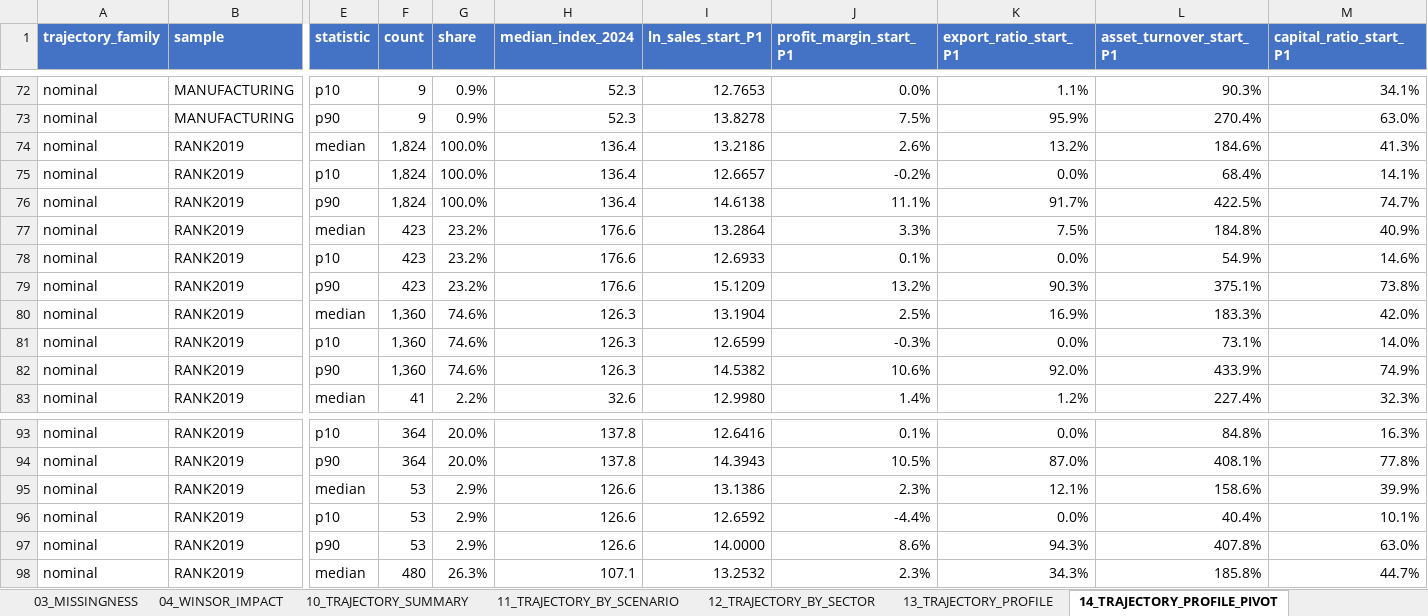
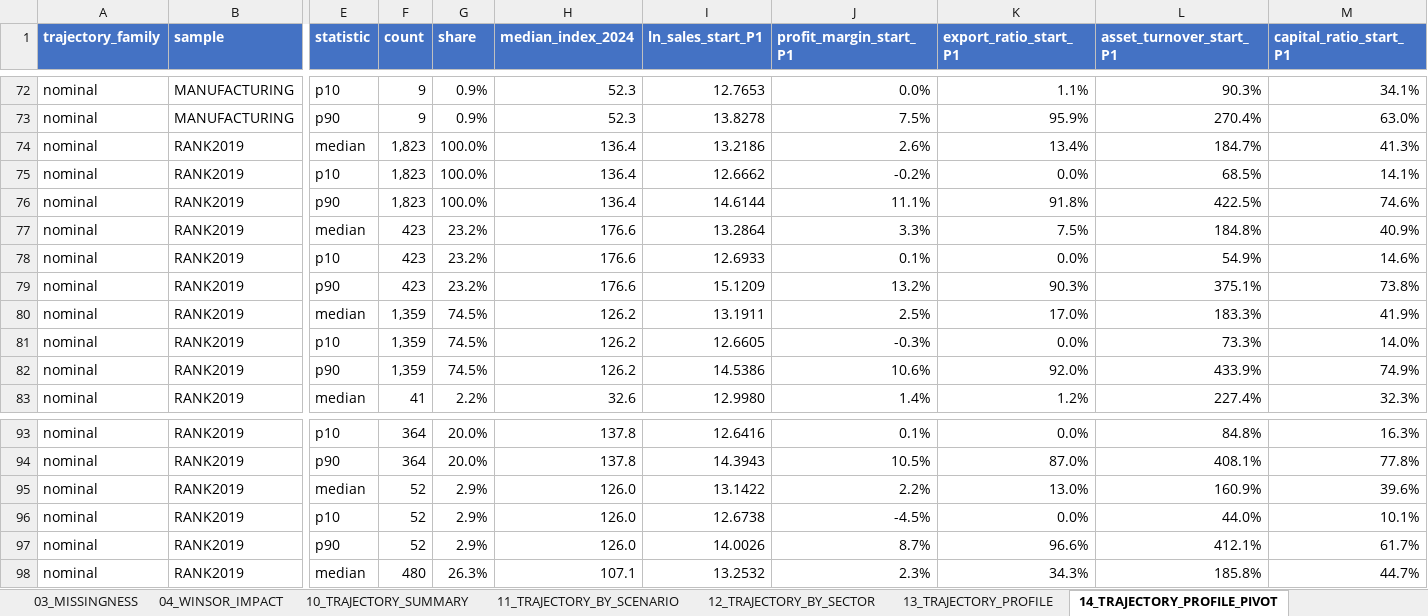
Before and after one commit to Papiwcio/GRIP, an Excel workbook: 2026 New/results_diagnostics_trajectories.xlsx, sheet 14_TRAJECTORY_PROFILE_PIVOT, drawn as a sheet; only a part is shown, gaps mark what is left out; values as stored, in another font and other column widths than the file's, no borders; the diff covers the shown part only; the diff names each change by its address in the sheet, - before the commit and + after, or states it on an @@ line.

```diff
--- a/2026 New/results_diagnostics_trajectories.xlsx (sheet 14_TRAJECTORY_PROFILE_PIVOT)
+++ b/2026 New/results_diagnostics_trajectories.xlsx (sheet 14_TRAJECTORY_PROFILE_PIVOT)
-F74:F76 (count): 1,824
+F74:F76 (count): 1,823
-K74 (export_ratio_start_P1): 13.2%
+K74 (export_ratio_start_P1): 13.4%
-L74 (asset_turnover_start_P1): 184.6%
+L74 (asset_turnover_start_P1): 184.7%
-I75 (ln_sales_start_P1): 12.6657
+I75 (ln_sales_start_P1): 12.6662
-L75 (asset_turnover_start_P1): 68.4%
+L75 (asset_turnover_start_P1): 68.5%
-I76 (ln_sales_start_P1): 14.6138
+I76 (ln_sales_start_P1): 14.6144
-K76 (export_ratio_start_P1): 91.7%
+K76 (export_ratio_start_P1): 91.8%
-M76 (capital_ratio_start_P1): 74.7%
+M76 (capital_ratio_start_P1): 74.6%
-F80:F82 (count): 1,360
+F80:F82 (count): 1,359
-G80:G82 (share): 74.6%
+G80:G82 (share): 74.5%
-H80:H82 (median_index_2024): 126.3
+H80:H82 (median_index_2024): 126.2
-I80 (ln_sales_start_P1): 13.1904
+I80 (ln_sales_start_P1): 13.1911
-K80 (export_ratio_start_P1): 16.9%
+K80 (export_ratio_start_P1): 17.0%
-M80 (capital_ratio_start_P1): 42.0%
+M80 (capital_ratio_start_P1): 41.9%
-I81 (ln_sales_start_P1): 12.6599
+I81 (ln_sales_start_P1): 12.6605
-L81 (asset_turnover_start_P1): 73.1%
+L81 (asset_turnover_start_P1): 73.3%
-I82 (ln_sales_start_P1): 14.5382
+I82 (ln_sales_start_P1): 14.5386
-F95:F97 (count): 53
+F95:F97 (count): 52
-H95:H97 (median_index_2024): 126.6
+H95:H97 (median_index_2024): 126.0
-I95 (ln_sales_start_P1): 13.1386
+I95 (ln_sales_start_P1): 13.1422
-J95 (profit_margin_start_P1): 2.3%
+J95 (profit_margin_start_P1): 2.2%
-K95 (export_ratio_start_P1): 12.1%
+K95 (export_ratio_start_P1): 13.0%
-L95 (asset_turnover_start_P1): 158.6%
+L95 (asset_turnover_start_P1): 160.9%
-M95 (capital_ratio_start_P1): 39.9%
+M95 (capital_ratio_start_P1): 39.6%
-I96 (ln_sales_start_P1): 12.6592
+I96 (ln_sales_start_P1): 12.6738
-J96 (profit_margin_start_P1): -4.4%
+J96 (profit_margin_start_P1): -4.5%
-L96 (asset_turnover_start_P1): 40.4%
+L96 (asset_turnover_start_P1): 44.0%
-I97 (ln_sales_start_P1): 14.0000
+I97 (ln_sales_start_P1): 14.0026
-J97 (profit_margin_start_P1): 8.6%
+J97 (profit_margin_start_P1): 8.7%
-K97 (export_ratio_start_P1): 94.3%
+K97 (export_ratio_start_P1): 96.6%
-L97 (asset_turnover_start_P1): 407.8%
+L97 (asset_turnover_start_P1): 412.1%
-M97 (capital_ratio_start_P1): 63.0%
+M97 (capital_ratio_start_P1): 61.7%
```
Also changed, not shown: 35 edited cells elsewhere in this sheet, sheet 31_SCENARIO_DIAGNOSTICS, sheet 90_CORR_LONG_ALL, sheet 24_CORR_PREDICTOR_RISK, sheet 91_APPENDIX_FULL_MATRICES, sheet 25_CORR_STABILITY_SCENARIOS, sheet 03_MISSINGNESS, 15 more sheets, 2026 New/Results_severe_P1_decline_analysis.xlsx, 2026 New/results_ols_scenarios.xlsx, 11 other files.
